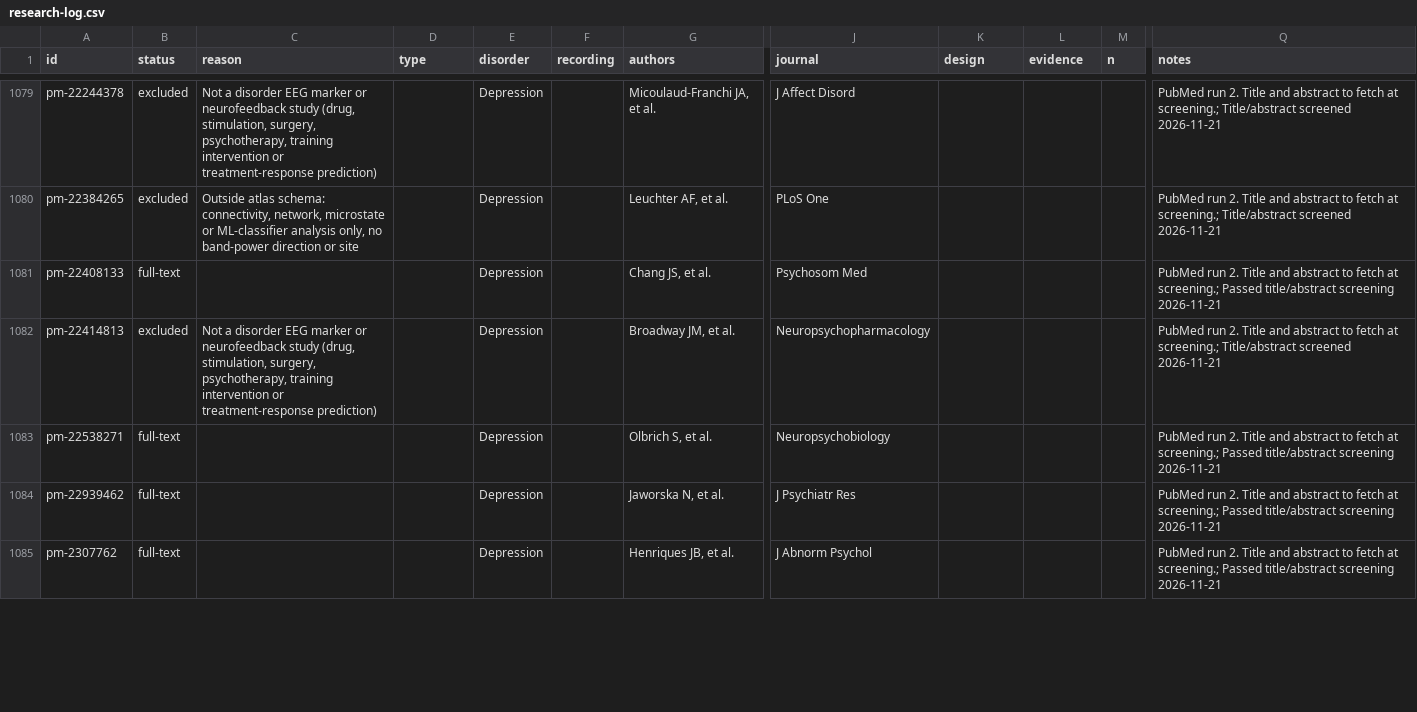
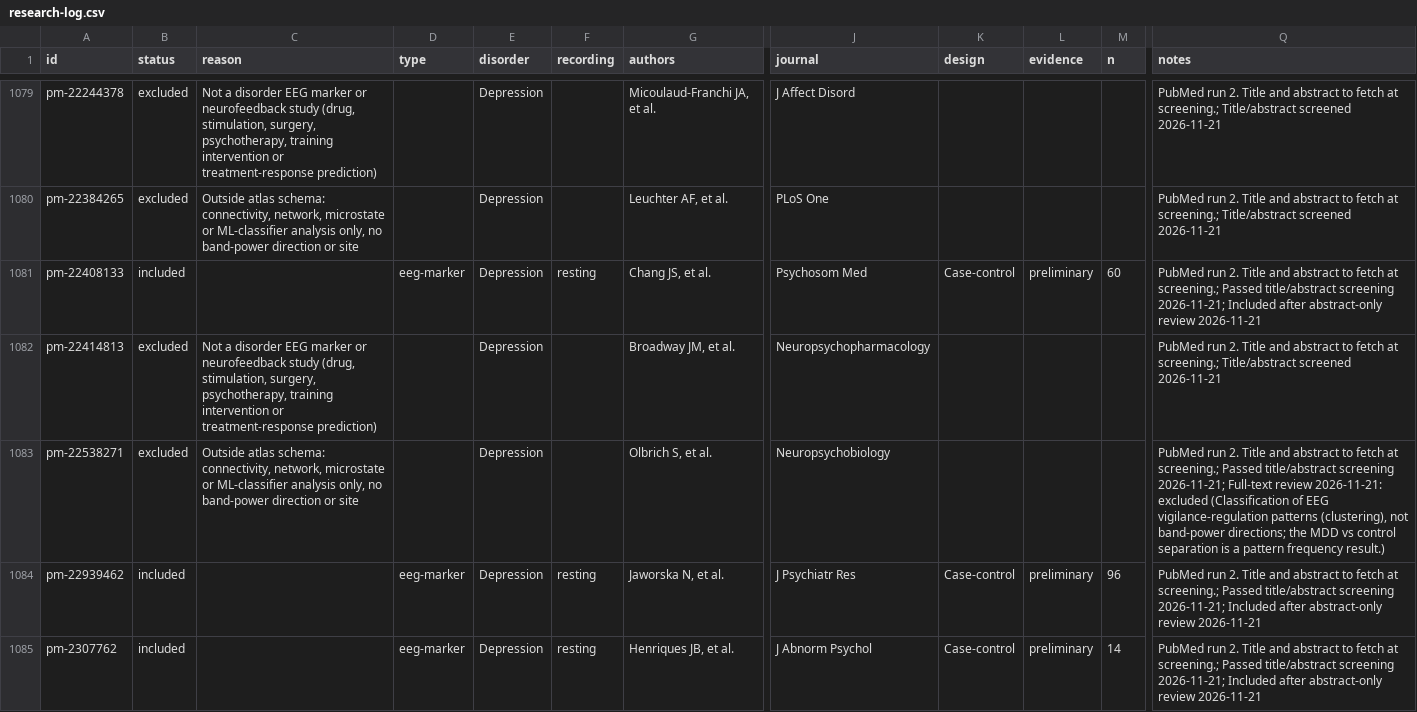
Before and after one commit to farrokh143/eeg-disorder-atlas, a CSV file: data/research-log.csv, drawn as a sheet; only a part is shown, gaps mark what is left out; the diff covers the shown part only; the diff names each change by its address in the sheet, - before the commit and + after, or states it on an @@ line.

```diff
--- a/data/research-log.csv
+++ b/data/research-log.csv
-B1081 (status): full-text
+B1081 (status): included
-D1081 (type): (empty)
+D1081 (type): eeg-marker
-F1081 (recording): (empty)
+F1081 (recording): resting
-K1081 (design): (empty)
+K1081 (design): Case-control
-L1081 (evidence): (empty)
+L1081 (evidence): preliminary
-M1081 (n): (empty)
+M1081 (n): 60
-Q1081 (notes): …title/abstract screening 2026-11-21
+Q1081 (notes): …title/abstract screening 2026-11-21; Included after abstract-only review 2026-11-21
-B1083 (status): full-text
+B1083 (status): excluded
-C1083 (reason): (empty)
+C1083 (reason): Outside atlas schema: connectivity, network, microstate or ML-classifier analysis only, no band-power direction or site
-Q1083 (notes): …title/abstract screening 2026-11-21
+Q1083 (notes): …title/abstract screening 2026-11-21; Full-text review 2026-11-21: excluded (Classification of EEG vigilance-regulation patterns (clustering), not band-power directions; the MDD vs control separation is a pattern frequency result.)
-B1084:B1085 (status): full-text
+B1084:B1085 (status): included
-D1084:D1085 (type): (empty)
+D1084:D1085 (type): eeg-marker
-F1084:F1085 (recording): (empty)
+F1084:F1085 (recording): resting
-K1084:K1085 (design): (empty)
+K1084:K1085 (design): Case-control
-L1084:L1085 (evidence): (empty)
+L1084:L1085 (evidence): preliminary
-M1084 (n): (empty)
+M1084 (n): 96
-Q1084:Q1085 (notes): …title/abstract screening 2026-11-21
+Q1084:Q1085 (notes): …title/abstract screening 2026-11-21; Included after abstract-only review 2026-11-21
-M1085 (n): (empty)
+M1085 (n): 14
```
Also changed, not shown: 13 edited cells elsewhere in this file, 2 other files.
